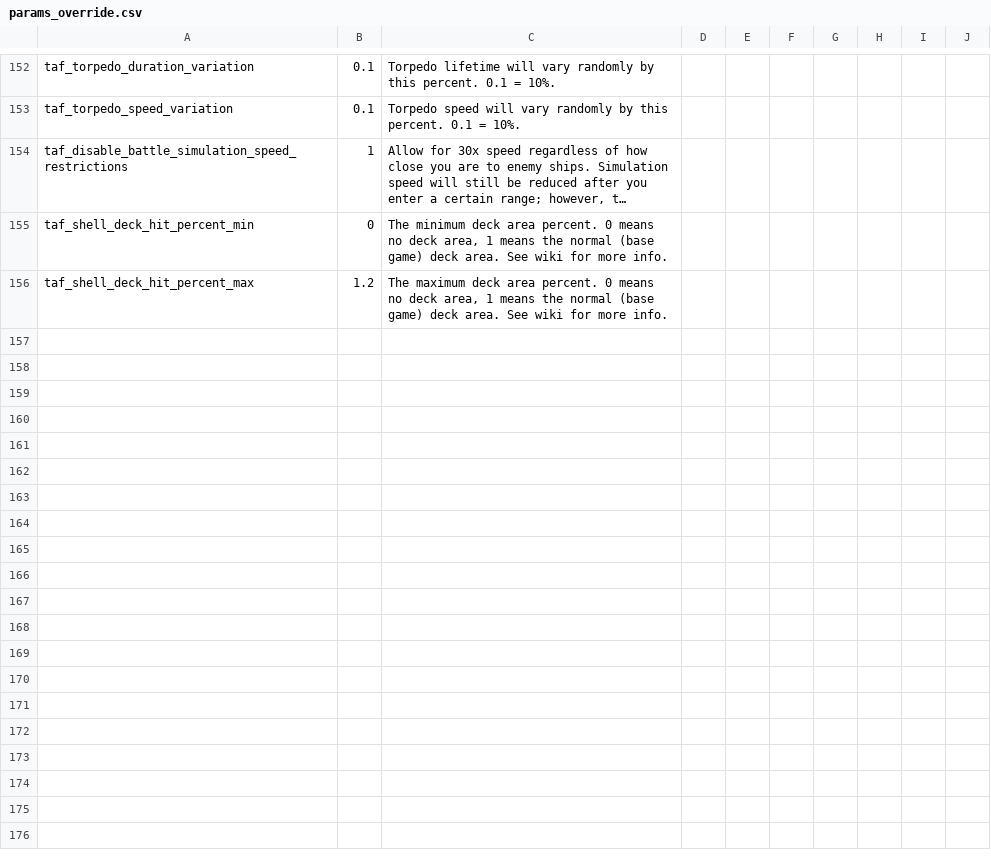
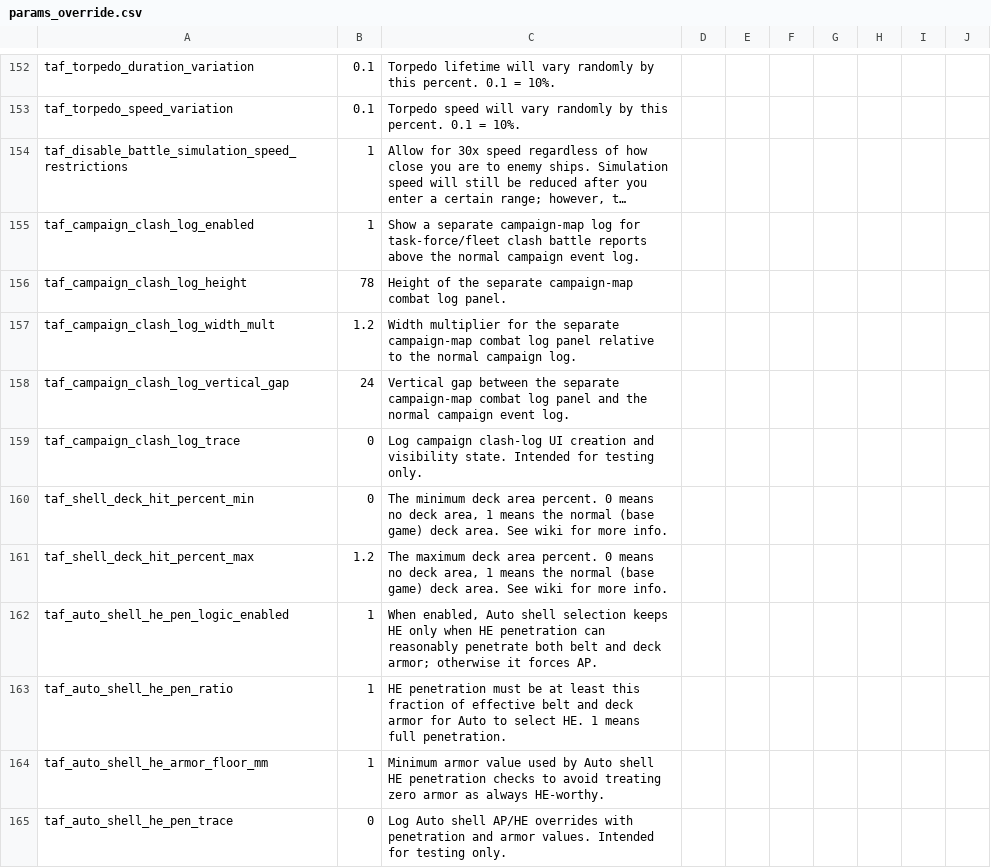
Before and after one commit to DukeDagor/UADRealismDIP, a CSV file: TweaksAndFixes/Default_Files/TAF_Files/params_override.csv, drawn as a sheet; only a part is shown, gaps mark what is left out; long unchanged cells end in …; the diff names each change by its address in the sheet, - before the commit and + after, or states it on an @@ line.

```diff
--- a/TweaksAndFixes/Default_Files/TAF_Files/params_override.csv
+++ b/TweaksAndFixes/Default_Files/TAF_Files/params_override.csv
+row 155: taf_campaign_clash_log_enabled | 1 | Show a separate campaign-map log for task-force/fleet clash battle reports above the normal campaign event log.
+row 156: taf_campaign_clash_log_height | 78 | Height of the separate campaign-map combat log panel.
+row 157: taf_campaign_clash_log_width_mult | 1.2 | Width multiplier for the separate campaign-map combat log panel relative to the normal campaign log.
+row 158: taf_campaign_clash_log_vertical_gap | 24 | Vertical gap between the separate campaign-map combat log panel and the normal campaign event log.
+row 159: taf_campaign_clash_log_trace | 0 | Log campaign clash-log UI creation and visibility state. Intended for testing only.
+row 162: taf_auto_shell_he_pen_logic_enabled | 1 | When enabled, Auto shell selection keeps HE only when HE penetration can reasonably penetrate both belt and deck armor; otherwise it forces AP.
+row 163: taf_auto_shell_he_pen_ratio | 1 | HE penetration must be at least this fraction of effective belt and deck armor for Auto to select HE. 1 means full penetration.
+row 164: taf_auto_shell_he_armor_floor_mm | 1 | Minimum armor value used by Auto shell HE penetration checks to avoid treating zero armor as always HE-worthy.
+row 165: taf_auto_shell_he_pen_trace | 0 | Log Auto shell AP/HE overrides with penetration and armor values. Intended for testing only.
```
Also changed, not shown: 10 other files.
